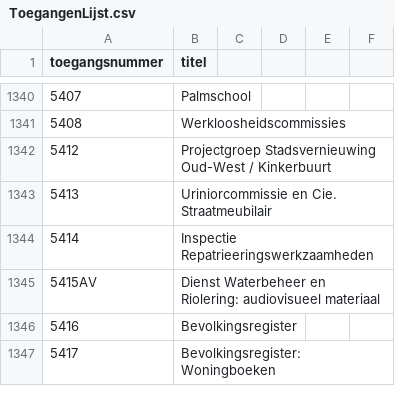
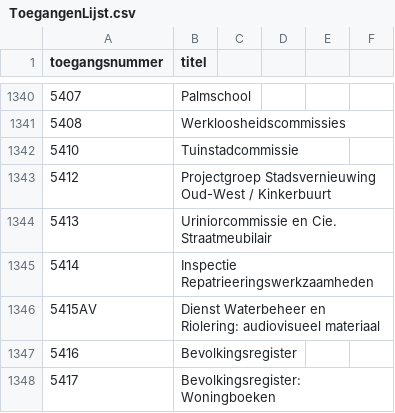
Before and after one commit to YorickDM/EtiketGenerator, a CSV file: ToegangenLijst.csv, drawn as a sheet; only a part is shown, gaps mark what is left out.

Commit message:
Update ToegangenLijst.csv

```diff
--- a/ToegangenLijst.csv
+++ b/ToegangenLijst.csv
@@ -1341,2 +1341,3 @@
 5408,Werkloosheidscommissies
+5410,Tuinstadcommissie
 5412,Projectgroep Stadsvernieuwing Oud-West / Kinkerbuurt
```
